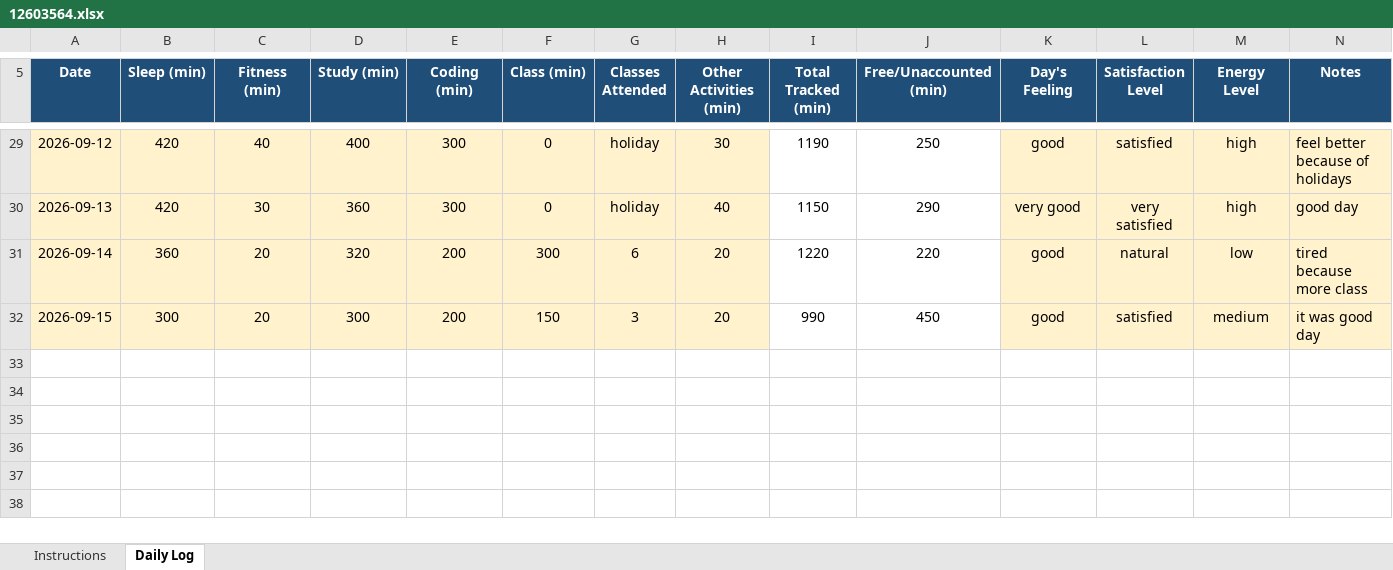
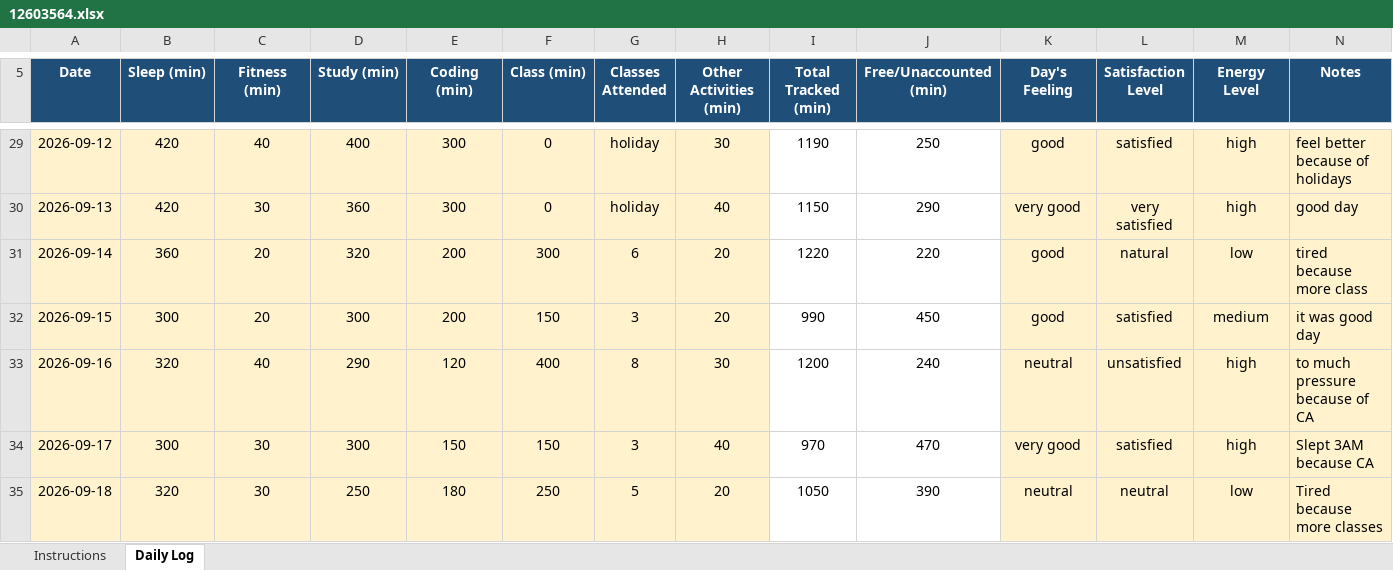
Before and after one commit to Saurabh-kumaar/776, an Excel workbook: 12603564.xlsx, sheet Daily Log, drawn as a sheet; only a part is shown, gaps mark what is left out; values as stored, in another font and other column widths than the file's, no borders; conditional formats not drawn; the diff names each change by its address in the sheet, - before the commit and + after, or states it on an @@ line.

Commit message:
Update Excel file

```diff
--- a/12603564.xlsx (sheet Daily Log)
+++ b/12603564.xlsx (sheet Daily Log)
+row 33: 2026-09-16 | 320 | 40 | 290 | 120 | 400 | 8 | 30 | 1200 | 240 | neutral | unsatisfied | high | to much pressure because of CA
+row 34: 2026-09-17 | 300 | 30 | 300 | 150 | 150 | 3 | 40 | 970 | 470 | very good | satisfied | high | Slept 3AM because CA
+row 35: 2026-09-18 | 320 | 30 | 250 | 180 | 250 | 5 | 20 | 1050 | 390 | neutral | neutral | low | Tired because more classes
```
